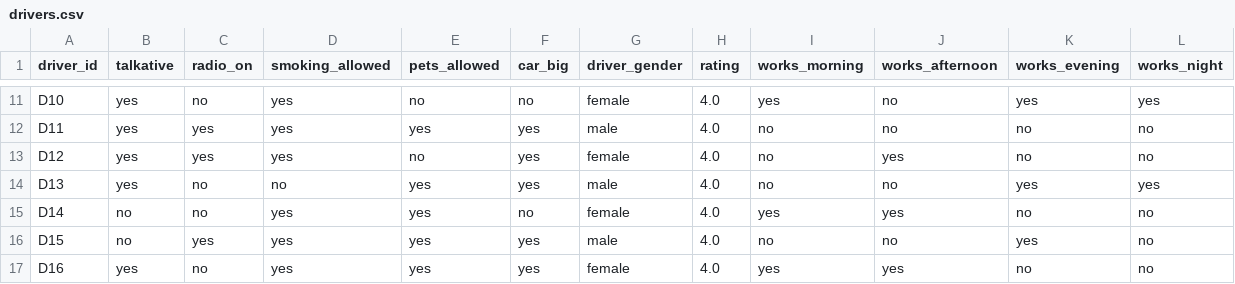
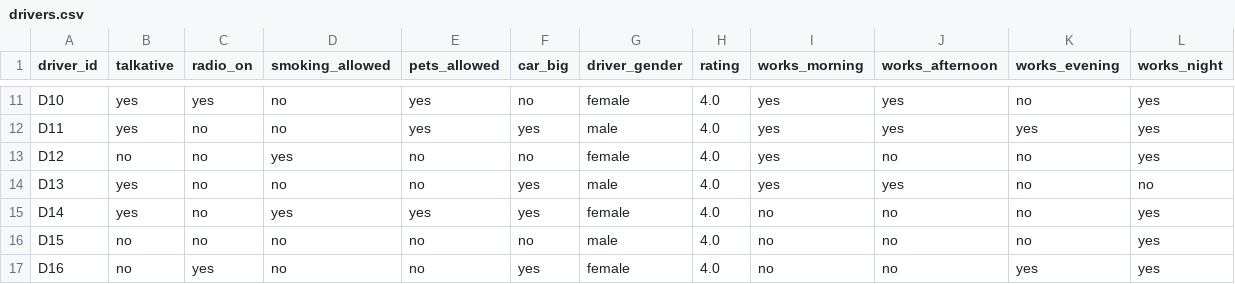
Before and after one commit to yasminebounasla/Application-de-Transport-Securise-avec-Recommandation-et-OCR, a CSV file: ml-service/lightfm_data/drivers.csv, drawn as a sheet; only a part is shown, gaps mark what is left out; the diff covers the shown part only; the diff names each change by its address in the sheet, - before the commit and + after, or states it on an @@ line.

```diff
--- a/ml-service/lightfm_data/drivers.csv
+++ b/ml-service/lightfm_data/drivers.csv
-C11 (radio_on): no
+C11 (radio_on): yes
-D11:D12 (smoking_allowed): yes
+D11:D12 (smoking_allowed): no
-E11 (pets_allowed): no
+E11 (pets_allowed): yes
-J11:J12 (works_afternoon): no
+J11:J12 (works_afternoon): yes
-K11 (works_evening): yes
+K11 (works_evening): no
-C12:C13 (radio_on): yes
+C12:C13 (radio_on): no
-I12:I14 (works_morning): no
+I12:I14 (works_morning): yes
-K12 (works_evening): no
+K12 (works_evening): yes
-L12:L13 (works_night): no
+L12:L13 (works_night): yes
-B13 (talkative): yes
+B13 (talkative): no
-F13 (car_big): yes
+F13 (car_big): no
-J13 (works_afternoon): yes
+J13 (works_afternoon): no
-E14 (pets_allowed): yes
+E14 (pets_allowed): no
-J14 (works_afternoon): no
+J14 (works_afternoon): yes
-K14 (works_evening): yes
+K14 (works_evening): no
-L14 (works_night): yes
+L14 (works_night): no
-B15 (talkative): no
+B15 (talkative): yes
-F15 (car_big): no
+F15 (car_big): yes
-I15 (works_morning): yes
+I15 (works_morning): no
-J15 (works_afternoon): yes
+J15 (works_afternoon): no
-L15:L17 (works_night): no
+L15:L17 (works_night): yes
-C16 (radio_on): yes
+C16 (radio_on): no
-D16:D17 (smoking_allowed): yes
+D16:D17 (smoking_allowed): no
-E16:E17 (pets_allowed): yes
+E16:E17 (pets_allowed): no
-F16 (car_big): yes
+F16 (car_big): no
-K16 (works_evening): yes
+K16 (works_evening): no
-B17 (talkative): yes
+B17 (talkative): no
-C17 (radio_on): no
+C17 (radio_on): yes
-I17 (works_morning): yes
+I17 (works_morning): no
-J17 (works_afternoon): yes
+J17 (works_afternoon): no
-K17 (works_evening): no
+K17 (works_evening): yes
```
Also changed, not shown: 97 edited cells elsewhere in this file, ml-service/lightfm_data/interactions.csv, ml-service/lightfm_data/passengers.csv.
